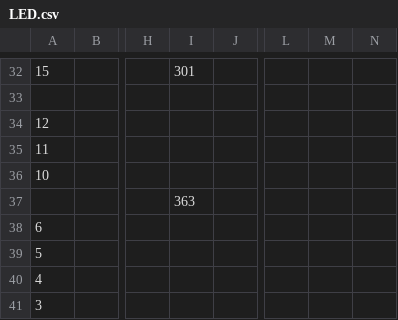
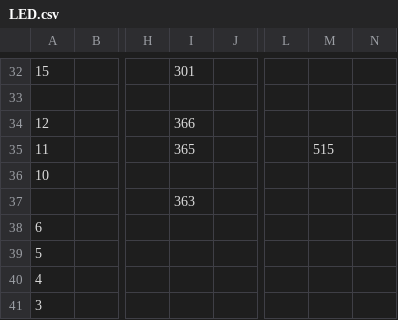
Before and after one commit to tennercheung/LEDMerchLookup, a CSV file: LED.csv, drawn as a sheet; only a part is shown, gaps mark what is left out; the diff names each change by its address in the sheet, - before the commit and + after, or states it on an @@ line.

```diff
--- a/LED.csv
+++ b/LED.csv
-I34: (empty)
+I34: 366
-I35: (empty)
+I35: 365
-M35: (empty)
+M35: 515
```
Also changed, not shown: sheet.csv.
